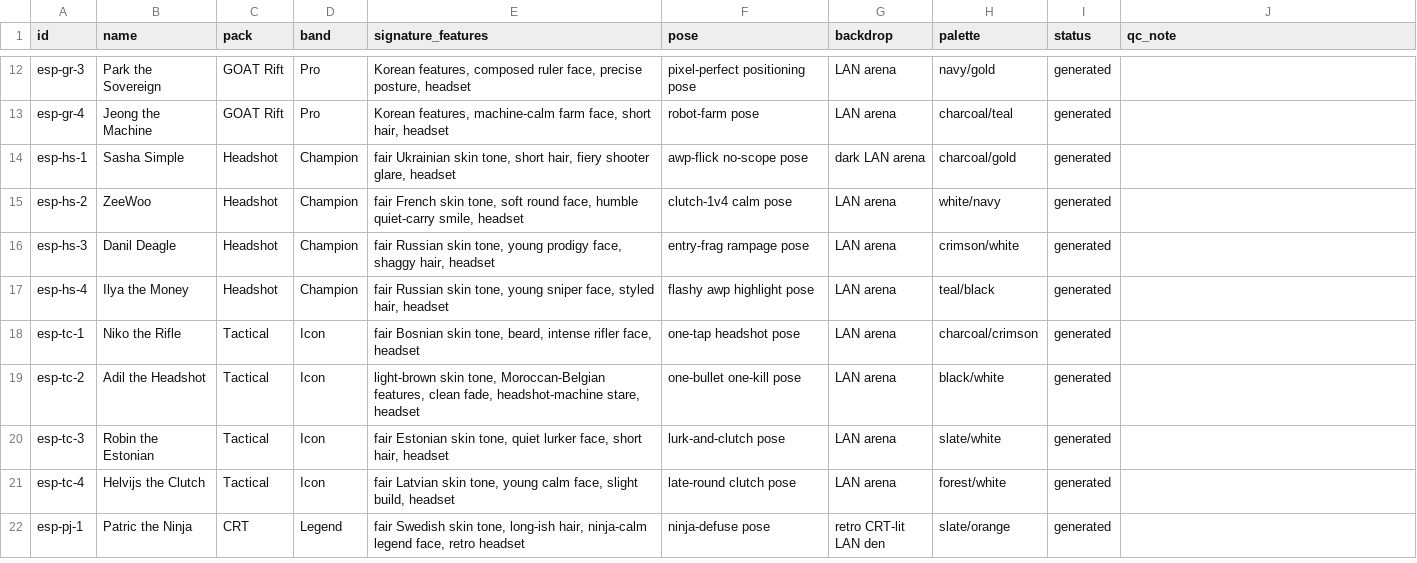
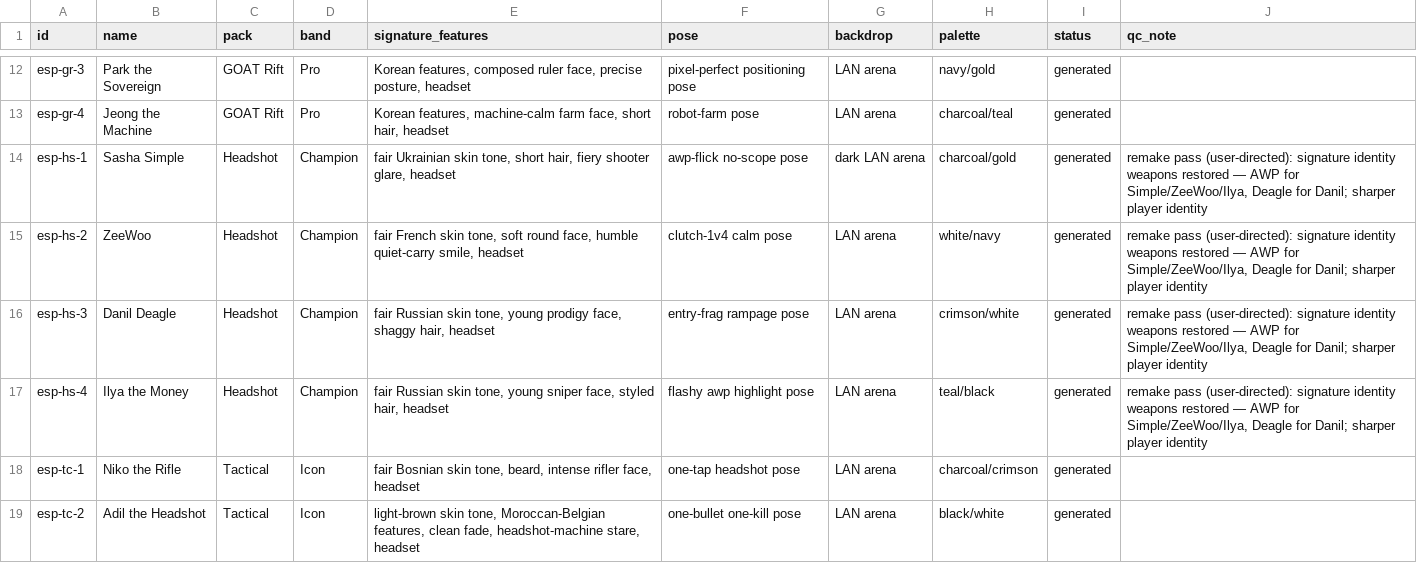
Before and after one commit to yelnurk123/sports-cards-factory, a CSV file: manifests/manifest-esports.csv, drawn as a sheet; only a part is shown, gaps mark what is left out; the shorter side is filled out with more unchanged rows.

Commit message:
laneC: remake pass - headshot pack (4 cards)

```diff
--- a/manifests/manifest-esports.csv
+++ b/manifests/manifest-esports.csv
@@ -13,6 +13,6 @@ esp-gr-3,Park the Sovereign,GOAT Rift,Pro,"Korean features, composed ruler face,
 esp-gr-4,Jeong the Machine,GOAT Rift,Pro,"Korean features, machine-calm farm face, short hair, headset",robot-farm pose,LAN arena,charcoal/teal,generated,
-esp-hs-1,Sasha Simple,Headshot,Champion,"fair Ukrainian skin tone, short hair, fiery shooter glare, headset",awp-flick no-scope pose,dark LAN arena,charcoal/gold,generated,
-esp-hs-2,ZeeWoo,Headshot,Champion,"fair French skin tone, soft round face, humble quiet-carry smile, headset",clutch-1v4 calm pose,LAN arena,white/navy,generated,
-esp-hs-3,Danil Deagle,Headshot,Champion,"fair Russian skin tone, young prodigy face, shaggy hair, headset",entry-frag rampage pose,LAN arena,crimson/white,generated,
-esp-hs-4,Ilya the Money,Headshot,Champion,"fair Russian skin tone, young sniper face, styled hair, headset",flashy awp highlight pose,LAN arena,teal/black,generated,
+esp-hs-1,Sasha Simple,Headshot,Champion,"fair Ukrainian skin tone, short hair, fiery shooter glare, headset",awp-flick no-scope pose,dark LAN arena,charcoal/gold,generated,"remake pass (user-directed): signature identity weapons restored — AWP for Simple/ZeeWoo/Ilya, Deagle for Danil; sharper player identity"
+esp-hs-2,ZeeWoo,Headshot,Champion,"fair French skin tone, soft round face, humble quiet-carry smile, headset",clutch-1v4 calm pose,LAN arena,white/navy,generated,"remake pass (user-directed): signature identity weapons restored — AWP for Simple/ZeeWoo/Ilya, Deagle for Danil; sharper player identity"
+esp-hs-3,Danil Deagle,Headshot,Champion,"fair Russian skin tone, young prodigy face, shaggy hair, headset",entry-frag rampage pose,LAN arena,crimson/white,generated,"remake pass (user-directed): signature identity weapons restored — AWP for Simple/ZeeWoo/Ilya, Deagle for Danil; sharper player identity"
+esp-hs-4,Ilya the Money,Headshot,Champion,"fair Russian skin tone, young sniper face, styled hair, headset",flashy awp highlight pose,LAN arena,teal/black,generated,"remake pass (user-directed): signature identity weapons restored — AWP for Simple/ZeeWoo/Ilya, Deagle for Danil; sharper player identity"
 esp-tc-1,Niko the Rifle,Tactical,Icon,"fair Bosnian skin tone, beard, intense rifler face, headset",one-tap headshot pose,LAN arena,charcoal/crimson,generated,
```
Also changed, not shown: 5 other files.
